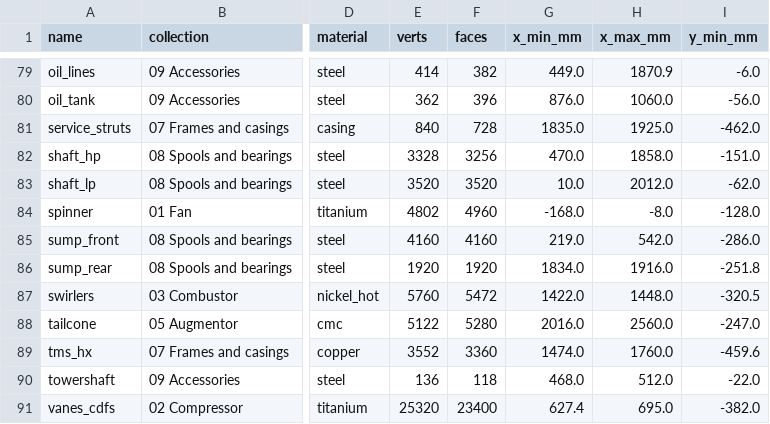
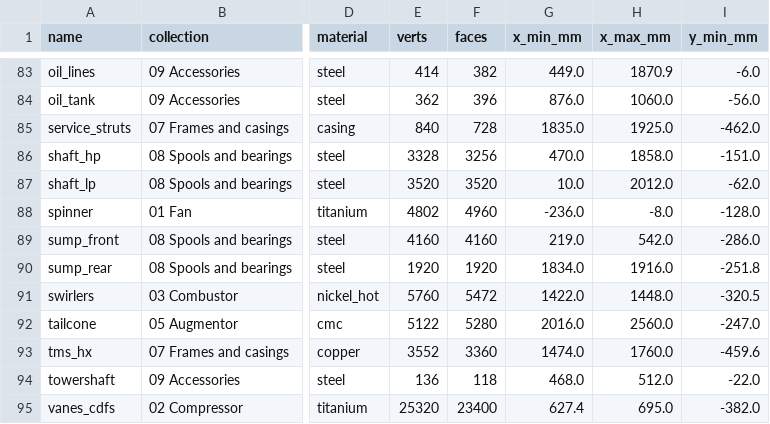
Before and after one commit to krabduke/aether-ax1, a CSV file: build/parts.csv, drawn as a sheet; only a part is shown, gaps mark what is left out; addresses are those after the commit; the diff covers the shown part only; the diff names each change by its address in the sheet, - before the commit and + after, or states it on an @@ line.

```diff
--- a/build/parts.csv
+++ b/build/parts.csv
-G88 (x_min_mm): -168.0
+G88 (x_min_mm): -236.0
```
Also changed, not shown: 4 added rows and 13 edited cells elsewhere in this file, 16 other files.
